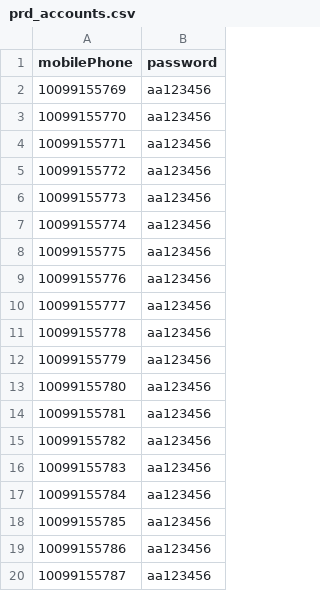
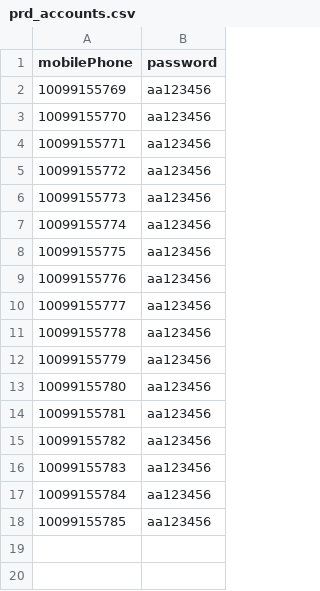
Before and after one commit to Jimmy-Kao/API, a CSV file: prd_accounts.csv, drawn as a sheet; the diff names each change by its address in the sheet, - before the commit and + after, or states it on an @@ line.

Commit message:
Update prd_accounts.csv

```diff
--- a/prd_accounts.csv
+++ b/prd_accounts.csv
-row 19: 10099155786 | aa123456
-row 20: 10099155787 | aa123456
```
